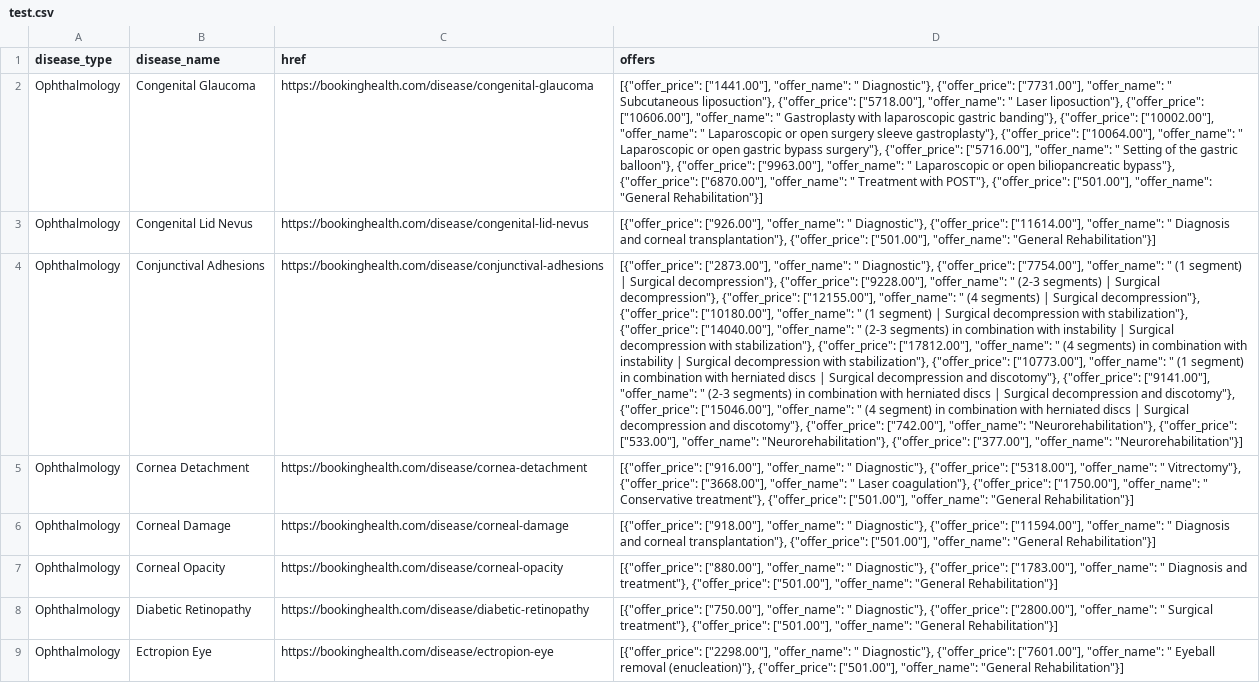
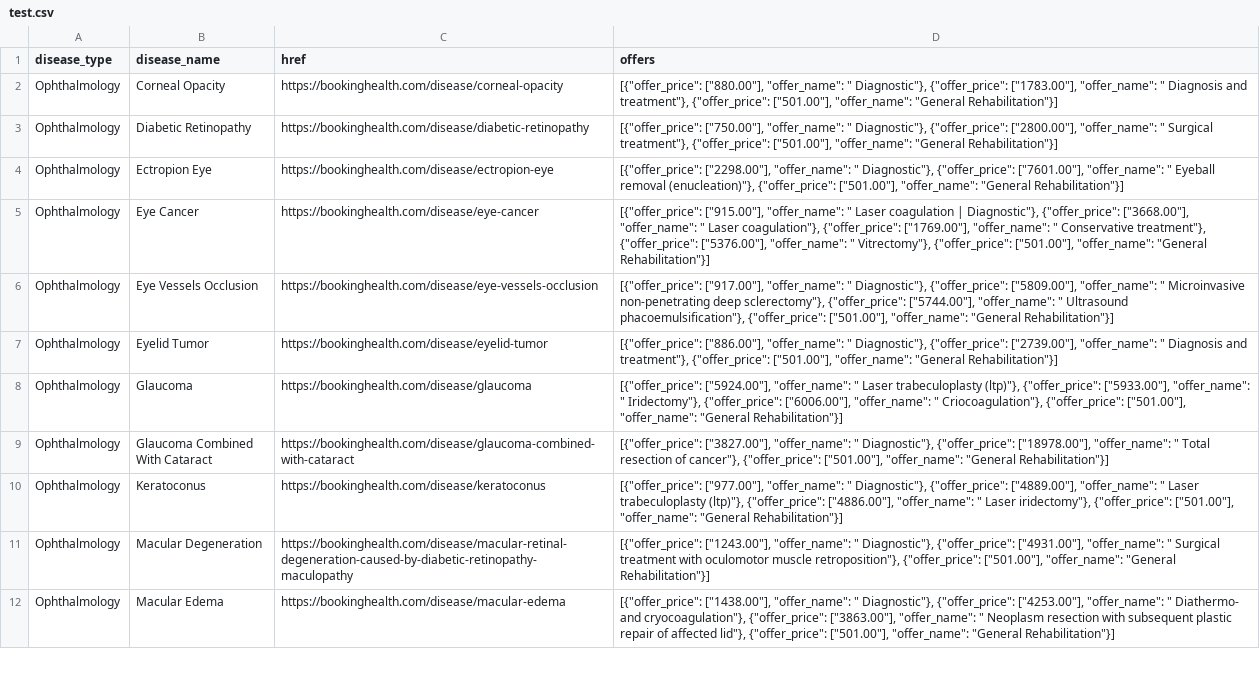
Before and after one commit to obodov-vladimir/adwords_test, a CSV file: adwords_fill/test.csv, drawn as a sheet; only a part is shown; the shorter side is filled out with more unchanged rows; the diff names each change by its address in the sheet, - before the commit and + after, or states it on an @@ line.

```diff
--- a/adwords_fill/test.csv
+++ b/adwords_fill/test.csv
-row 2: Ophthalmology | Congenital Glaucoma | https://bookinghealth.com/disease/congenital-glaucoma | [{"offer_price": ["1441.00"], "offer_name": " Diagnostic"}, {"offer_price": ["7731.00"], "offer_name": " Subcutaneous liposuction"}, {"offer_price": ["5718.00"], "offer_name": " Laser liposuction"}, {"offer_price": ["10606.00"], "offer_name": " Gastroplasty with laparoscopic gastric banding"}, {"offer_price": ["10002.00"], "offer_name": " Laparoscopic or open surgery sleeve gastroplasty"}, {"offer_price": ["10064.00"], "offer_name": " Laparoscopic or open gastric bypass surgery"}, {"offer_price": ["5716.00"], "offer_name": " Setting of the gastric balloon"}, {"offer_price": ["9963.00"], "offer_name": " Laparoscopic or open biliopancreatic bypass"}, {"offer_price": ["6870.00"], "offer_name": " Treatment with POST"}, {"offer_price": ["501.00"], "offer_name": "General Rehabilitation"}]
-row 3: Ophthalmology | Congenital Lid Nevus | https://bookinghealth.com/disease/congenital-lid-nevus | [{"offer_price": ["926.00"], "offer_name": " Diagnostic"}, {"offer_price": ["11614.00"], "offer_name": " Diagnosis and corneal transplantation"}, {"offer_price": ["501.00"], "offer_name": "General Rehabilitation"}]
-row 4: Ophthalmology | Conjunctival Adhesions | https://bookinghealth.com/disease/conjunctival-adhesions | [{"offer_price": ["2873.00"], "offer_name": " Diagnostic"}, {"offer_price": ["7754.00"], "offer_name": " (1 segment) | Surgical decompression"}, {"offer_price": ["9228.00"], "offer_name": " (2-3 segments) | Surgical decompression"}, {"offer_price": ["12155.00"], "offer_name": " (4 segments) | Surgical decompression"}, {"offer_price": ["10180.00"], "offer_name": " (1 segment) | Surgical decompression with stabilization"}, {"offer_price": ["14040.00"], "offer_name": " (2-3 segments) in combination with instability | Surgical decompression with stabilization"}, {"offer_price": ["17812.00"], "offer_name": " (4 segments) in combination with instability | Surgical decompression with stabilization"}, {"offer_price": ["10773.00"], "offer_name": " (1 segment) in combination with herniated discs | Surgical decompression and discotomy"}, {"offer_price": ["9141.00"], "offer_name": " (2-3 segments) in combination with herniated discs | Surgical decompression and discotomy"}, {"offer_price": ["15046.00"], "offer_name": " (4 segment) in combination with herniated discs | Surgical decompression and discotomy"}, {"offer_price": ["742.00"], "offer_name": "Neurorehabilitation"}, {"offer_price": ["533.00"], "offer_name": "Neurorehabilitation"}, {"offer_price": ["377.00"], "offer_name": "Neurorehabilitation"}]
-row 5: Ophthalmology | Cornea Detachment | https://bookinghealth.com/disease/cornea-detachment | [{"offer_price": ["916.00"], "offer_name": " Diagnostic"}, {"offer_price": ["5318.00"], "offer_name": " Vitrectomy"}, {"offer_price": ["3668.00"], "offer_name": " Laser coagulation"}, {"offer_price": ["1750.00"], "offer_name": " Conservative treatment"}, {"offer_price": ["501.00"], "offer_name": "General Rehabilitation"}]
-row 6: Ophthalmology | Corneal Damage | https://bookinghealth.com/disease/corneal-damage | [{"offer_price": ["918.00"], "offer_name": " Diagnostic"}, {"offer_price": ["11594.00"], "offer_name": " Diagnosis and corneal transplantation"}, {"offer_price": ["501.00"], "offer_name": "General Rehabilitation"}]
```
Also changed, not shown: 4 other files.
